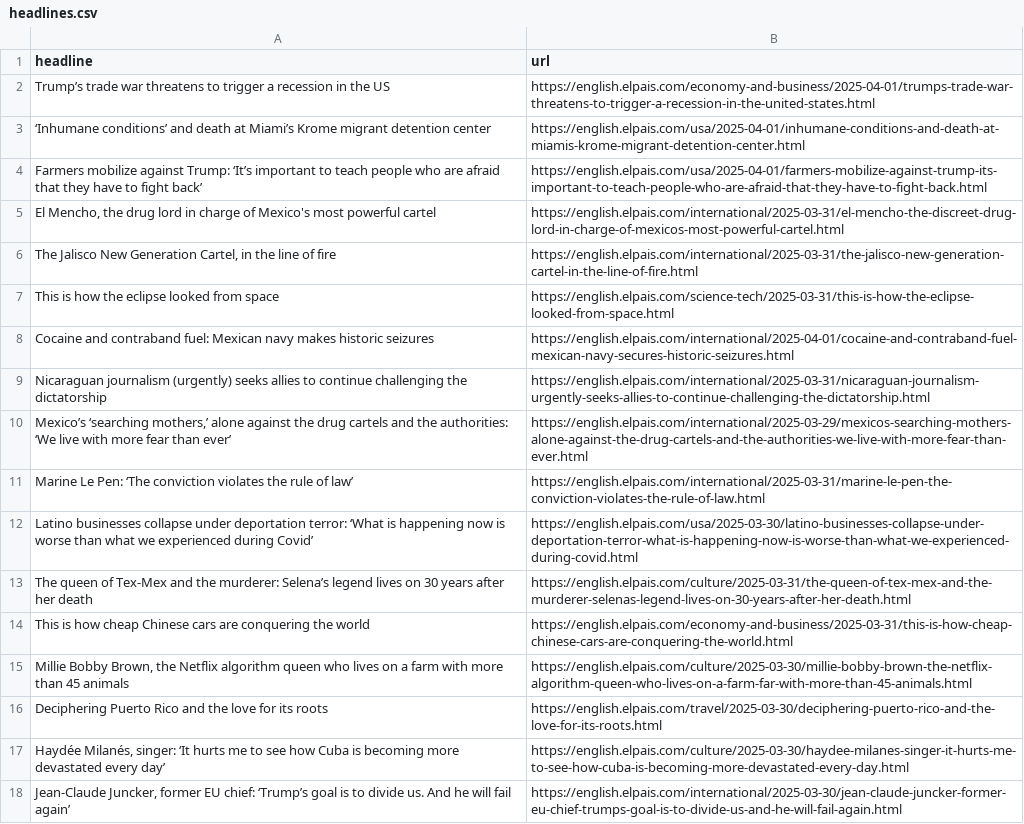
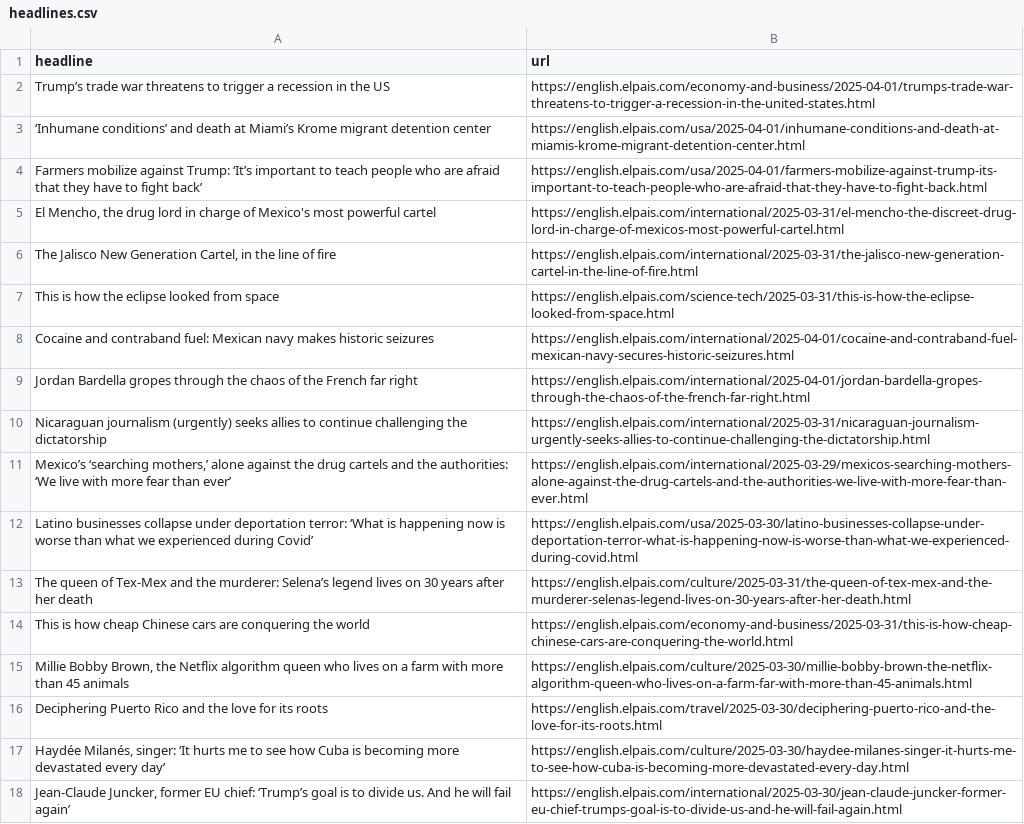
Before and after one commit to dafnikaravola/soma-s-autoscrapper, a CSV file: headlines.csv, drawn as a sheet; only a part is shown.

```diff
--- a/headlines.csv
+++ b/headlines.csv
@@ -8,5 +8,5 @@ This is how the eclipse looked from space,https://english.elpais.com/science-tec
 Cocaine and contraband fuel: Mexican navy makes historic seizures,https://english.elpais.com/international/2025-04-01/cocaine-and-contraband-fuel-mexican-navy-secures-historic-seizures.html
+Jordan Bardella gropes through the chaos of the French far right ,https://english.elpais.com/international/2025-04-01/jordan-bardella-gropes-through-the-chaos-of-the-french-far-right.html
 Nicaraguan journalism (urgently) seeks allies to continue challenging the dictatorship,https://english.elpais.com/international/2025-03-31/nicaraguan-journalism-urgently-seeks-allies-to-continue-challenging-the-dictatorship.html
 "Mexico’s ‘searching mothers,’ alone against the drug cartels and the authorities: ‘We live with more fear than ever’ ",https://english.elpais.com/international/2025-03-29/mexicos-searching-mothers-alone-against-the-drug-cartels-and-the-authorities-we-live-with-more-fear-than-ever.html
-Marine Le Pen: ‘The conviction violates the rule of law’,https://english.elpais.com/international/2025-03-31/marine-le-pen-the-conviction-violates-the-rule-of-law.html
 Latino businesses collapse under deportation terror: ‘What is happening now is worse than what we experienced during Covid’,https://english.elpais.com/usa/2025-03-30/latino-businesses-collapse-under-deportation-terror-what-is-happening-now-is-worse-than-what-we-experienced-during-covid.html
```
